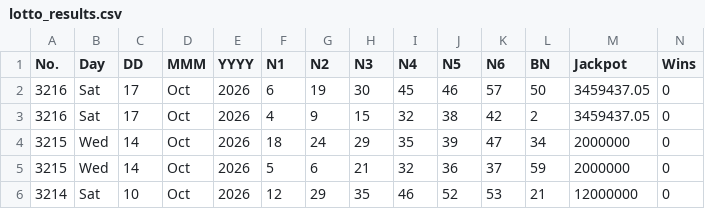
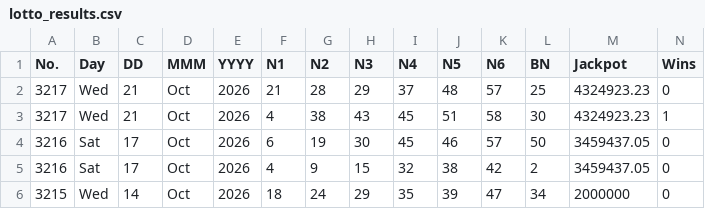
Before and after one commit to muckypaws/lottery-data, a CSV file: lotto_results.csv, drawn as a sheet; only a part is shown; the shorter side is filled out with more unchanged rows; rows hold the shown columns only; the diff names each change by its address in the sheet, - before the commit and + after, or states it on an @@ line.

Commit message:
21/10/2026 Results

```diff
--- a/lotto_results.csv
+++ b/lotto_results.csv
+row 2: 3217 | Wed | 21 | Oct | 2026 | 21 | 28 | 29 | 37 | 48 | 57 | 25 | 4324923.23 | 0
+row 3: 3217 | Wed | 21 | Oct | 2026 | 4 | 38 | 43 | 45 | 51 | 58 | 30 | 4324923.23 | 1
```
Also changed, not shown: irish_lotto_plus1_prizes.csv, irish_lotto_plus2_prizes.csv, 10 other files.
